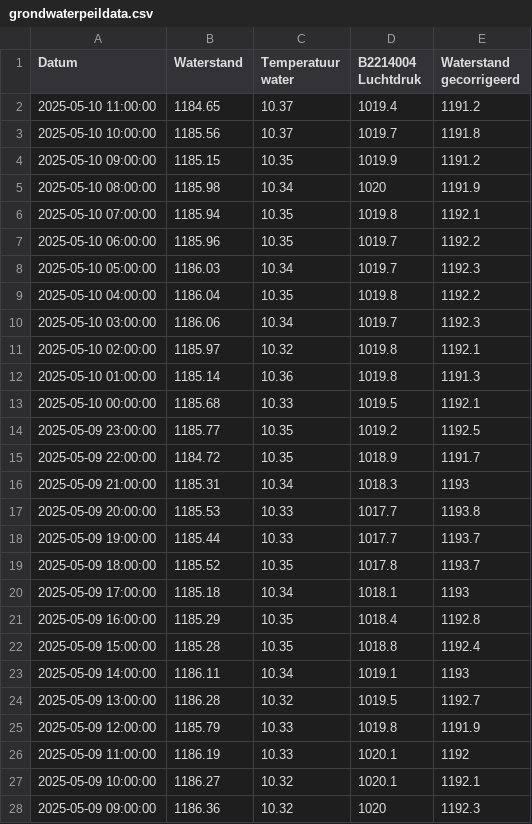
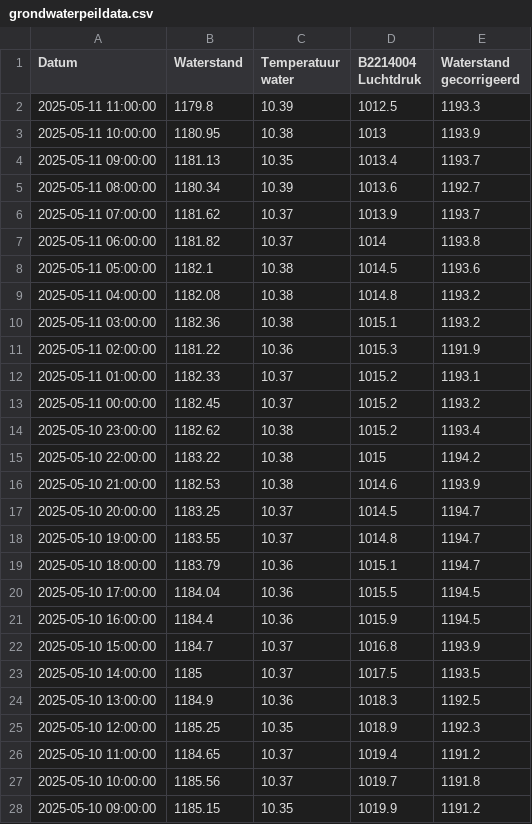
Before and after one commit to SpoorparkTilburg/waterdata, a CSV file: resource/archive/grondwaterdata/grondwaterpeildata.csv, drawn as a sheet; only a part is shown; the shorter side is filled out with more unchanged rows; the diff names each change by its address in the sheet, - before the commit and + after, or states it on an @@ line.

Commit message:
Updated grondwaterpeildata

```diff
--- a/resource/archive/grondwaterdata/grondwaterpeildata.csv
+++ b/resource/archive/grondwaterdata/grondwaterpeildata.csv
+row 2: 2025-05-11 11:00:00 | 1179.8 | 10.39 | 1012.5 | 1193.3
+row 3: 2025-05-11 10:00:00 | 1180.95 | 10.38 | 1013 | 1193.9
+row 4: 2025-05-11 09:00:00 | 1181.13 | 10.35 | 1013.4 | 1193.7
+row 5: 2025-05-11 08:00:00 | 1180.34 | 10.39 | 1013.6 | 1192.7
+row 6: 2025-05-11 07:00:00 | 1181.62 | 10.37 | 1013.9 | 1193.7
+row 7: 2025-05-11 06:00:00 | 1181.82 | 10.37 | 1014 | 1193.8
+row 8: 2025-05-11 05:00:00 | 1182.1 | 10.38 | 1014.5 | 1193.6
+row 9: 2025-05-11 04:00:00 | 1182.08 | 10.38 | 1014.8 | 1193.2
+row 10: 2025-05-11 03:00:00 | 1182.36 | 10.38 | 1015.1 | 1193.2
+row 11: 2025-05-11 02:00:00 | 1181.22 | 10.36 | 1015.3 | 1191.9
+row 12: 2025-05-11 01:00:00 | 1182.33 | 10.37 | 1015.2 | 1193.1
+row 13: 2025-05-11 00:00:00 | 1182.45 | 10.37 | 1015.2 | 1193.2
+row 14: 2025-05-10 23:00:00 | 1182.62 | 10.38 | 1015.2 | 1193.4
+row 15: 2025-05-10 22:00:00 | 1183.22 | 10.38 | 1015 | 1194.2
+row 16: 2025-05-10 21:00:00 | 1182.53 | 10.38 | 1014.6 | 1193.9
+row 17: 2025-05-10 20:00:00 | 1183.25 | 10.37 | 1014.5 | 1194.7
+row 18: 2025-05-10 19:00:00 | 1183.55 | 10.37 | 1014.8 | 1194.7
+row 19: 2025-05-10 18:00:00 | 1183.79 | 10.36 | 1015.1 | 1194.7
+row 20: 2025-05-10 17:00:00 | 1184.04 | 10.36 | 1015.5 | 1194.5
+row 21: 2025-05-10 16:00:00 | 1184.4 | 10.36 | 1015.9 | 1194.5
+row 22: 2025-05-10 15:00:00 | 1184.7 | 10.37 | 1016.8 | 1193.9
+row 23: 2025-05-10 14:00:00 | 1185 | 10.37 | 1017.5 | 1193.5
+row 24: 2025-05-10 13:00:00 | 1184.9 | 10.36 | 1018.3 | 1192.5
+row 25: 2025-05-10 12:00:00 | 1185.25 | 10.35 | 1018.9 | 1192.3
```
